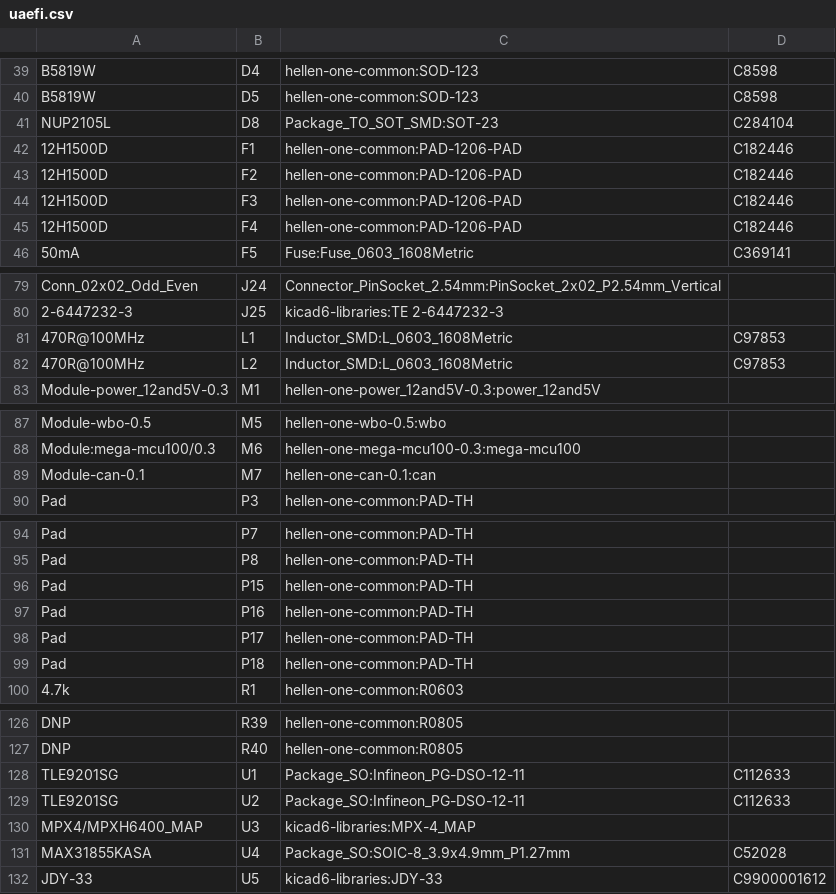
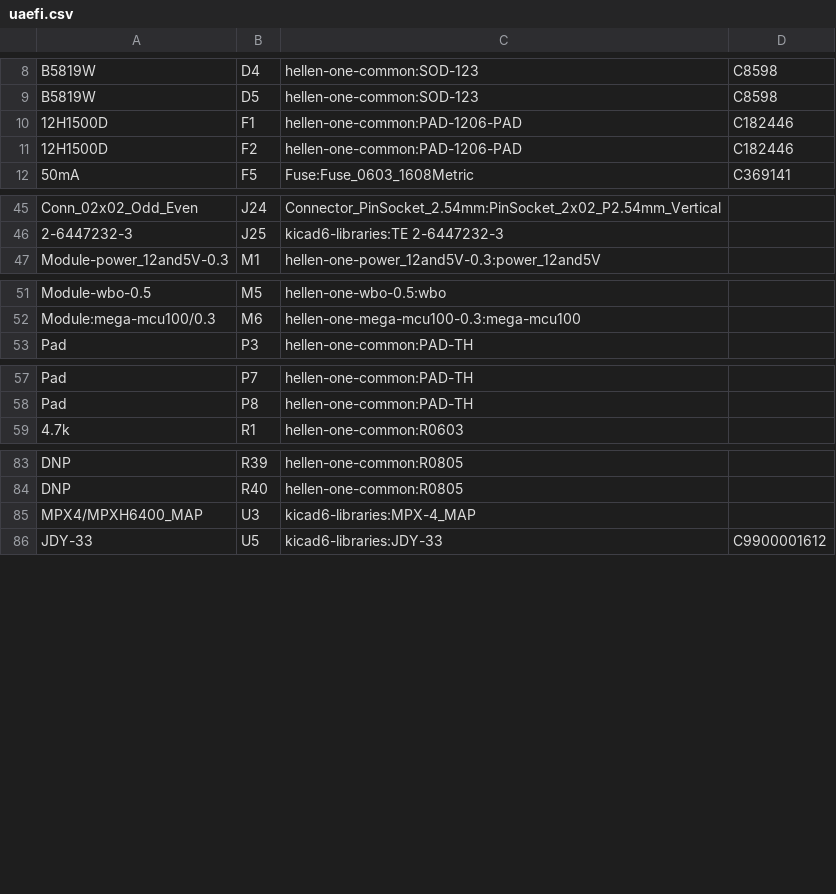
Before and after one commit to Surbotaab/uaefiV2, a CSV file: gerber/uaefi.csv, drawn as a sheet; only a part is shown, gaps mark what is left out; the diff covers the shown part only.

```diff
--- a/gerber/uaefi.csv
+++ b/gerber/uaefi.csv
@@ -40,7 +9,4 @@
 "B5819W","D5","hellen-one-common:SOD-123","C8598"
-"NUP2105L","D8","Package_TO_SOT_SMD:SOT-23","C284104"
 "12H1500D","F1","hellen-one-common:PAD-1206-PAD","C182446"
 "12H1500D","F2","hellen-one-common:PAD-1206-PAD","C182446"
-"12H1500D","F3","hellen-one-common:PAD-1206-PAD","C182446"
-"12H1500D","F4","hellen-one-common:PAD-1206-PAD","C182446"
 "50mA","F5","Fuse:Fuse_0603_1608Metric","C369141"
@@ -80,4 +46,2 @@
 "2-6447232-3","J25","kicad6-libraries:TE 2-6447232-3",""
-"470R@100MHz","L1","Inductor_SMD:L_0603_1608Metric","C97853"
-"470R@100MHz","L2","Inductor_SMD:L_0603_1608Metric","C97853"
 "Module-power_12and5V-0.3","M1","hellen-one-power_12and5V-0.3:power_12and5V",""
@@ -88,3 +52,2 @@
 "Module:mega-mcu100/0.3","M6","hellen-one-mega-mcu100-0.3:mega-mcu100",""
-"Module-can-0.1","M7","hellen-one-can-0.1:can",""
 "Pad","P3","hellen-one-common:PAD-TH",""
@@ -95,6 +58,2 @@
 "Pad","P8","hellen-one-common:PAD-TH",""
-"Pad","P15","hellen-one-common:PAD-TH",""
-"Pad","P16","hellen-one-common:PAD-TH",""
-"Pad","P17","hellen-one-common:PAD-TH",""
-"Pad","P18","hellen-one-common:PAD-TH",""
 "4.7k","R1","hellen-one-common:R0603",""
@@ -127,6 +84,3 @@
 "DNP","R40","hellen-one-common:R0805",""
-"TLE9201SG","U1","Package_SO:Infineon_PG-DSO-12-11","C112633"
-"TLE9201SG","U2","Package_SO:Infineon_PG-DSO-12-11","C112633"
 "MPX4/MPXH6400_MAP","U3","kicad6-libraries:MPX-4_MAP",""
-"MAX31855KASA","U4","Package_SO:SOIC-8_3.9x4.9mm_P1.27mm","C52028"
 "JDY-33","U5","kicad6-libraries:JDY-33","C9900001612"
```
Also changed, not shown: 33 removed rows elsewhere in this file, gerber/uaefi-all-pos.csv, 16 other files.
